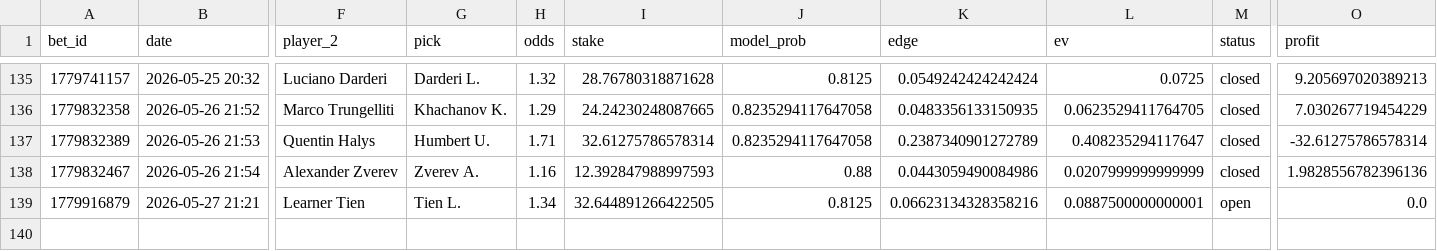
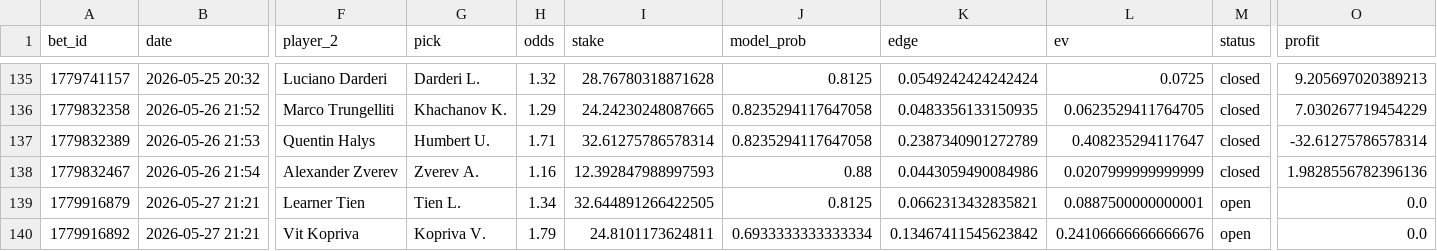
Before and after one commit to narvall018/tennis_modele, a CSV file: bets/users/narvall018/tennis/bets.csv, drawn as a sheet; only a part is shown, gaps mark what is left out; rows hold the shown columns only; the diff names each change by its address in the sheet, - before the commit and + after, or states it on an @@ line.

Commit message:
chore: update bets/users/narvall018/tennis/bets.csv

```diff
--- a/bets/users/narvall018/tennis/bets.csv
+++ b/bets/users/narvall018/tennis/bets.csv
-K139 (edge): 0.06623134328358216
+K139 (edge): 0.0662313432835821
+row 140: 1779916892 | 2026-05-27 21:21 | Vit Kopriva | Kopriva V. | 1.79 | 24.8101173624811 | 0.6933333333333334 | 0.13467411545623842 | 0.24106666666666676 | open | 0.0
```
